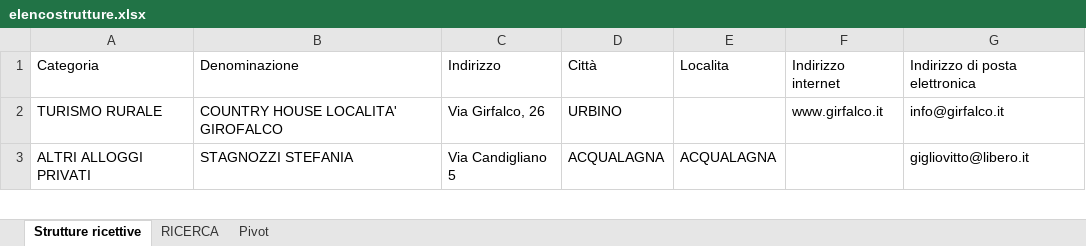
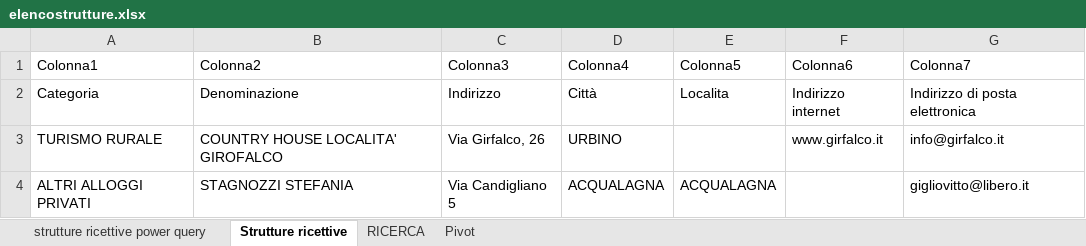
Before and after one commit to amzaccaria/dataanalyst, an Excel workbook: esercizio/elencostrutture.xlsx, sheet Strutture ricettive, drawn as a sheet; only a part is shown; values as stored, in another font and other column widths than the file's, no borders; table styles not drawn; the diff names each change by its address in the sheet, - before the commit and + after, or states it on an @@ line.

```diff
--- a/esercizio/elencostrutture.xlsx (sheet Strutture ricettive)
+++ b/esercizio/elencostrutture.xlsx (sheet Strutture ricettive)
+sheet tab: strutture ricettive power query
+row 1: Colonna1 | Colonna2 | Colonna3 | Colonna4 | Colonna5 | Colonna6 | Colonna7
```
Also changed, not shown: formulas that keep their value, esercizio/modello dati.xlsx, esercizio/prezzimedi.xlsx, 3 other files.
